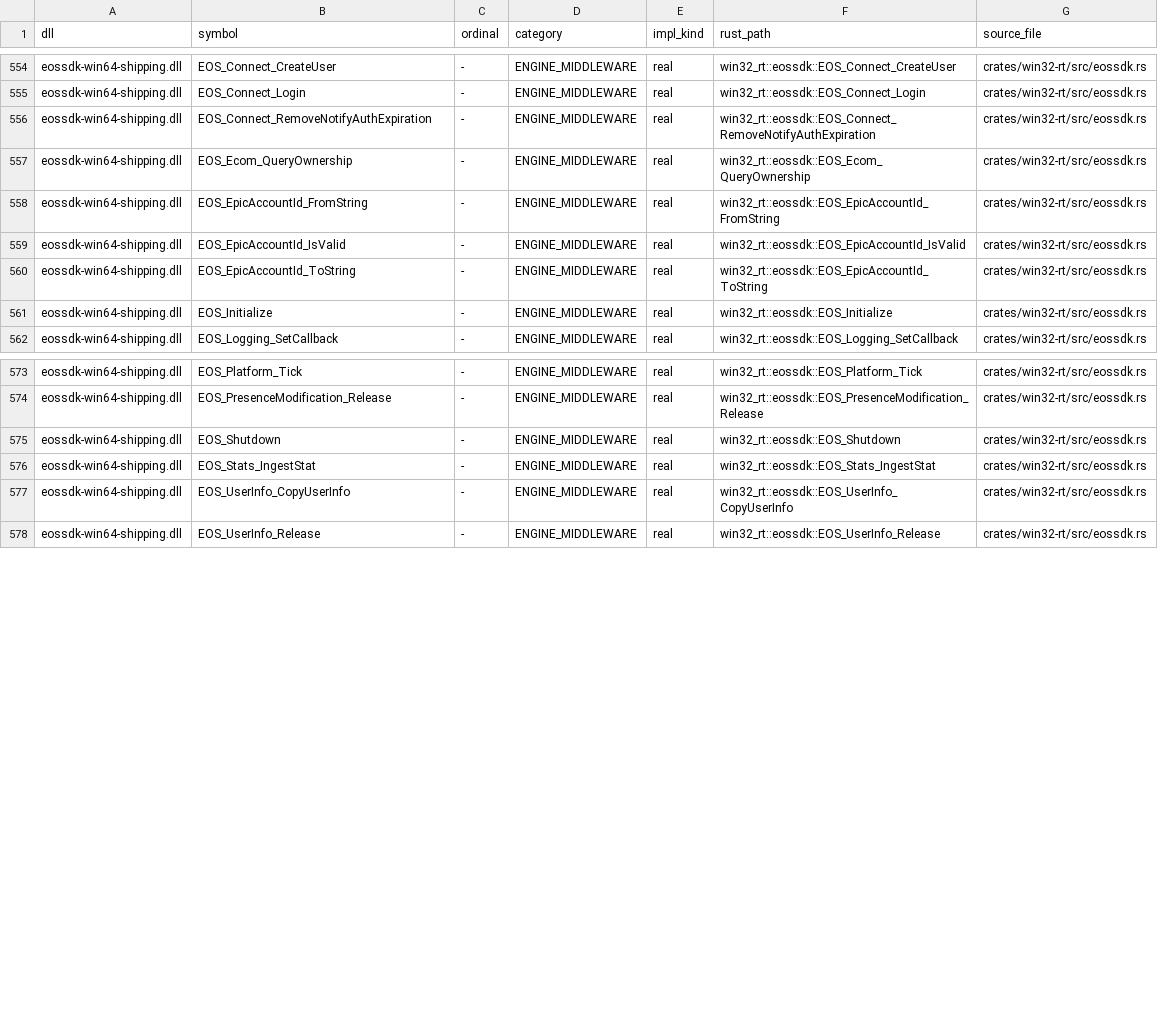
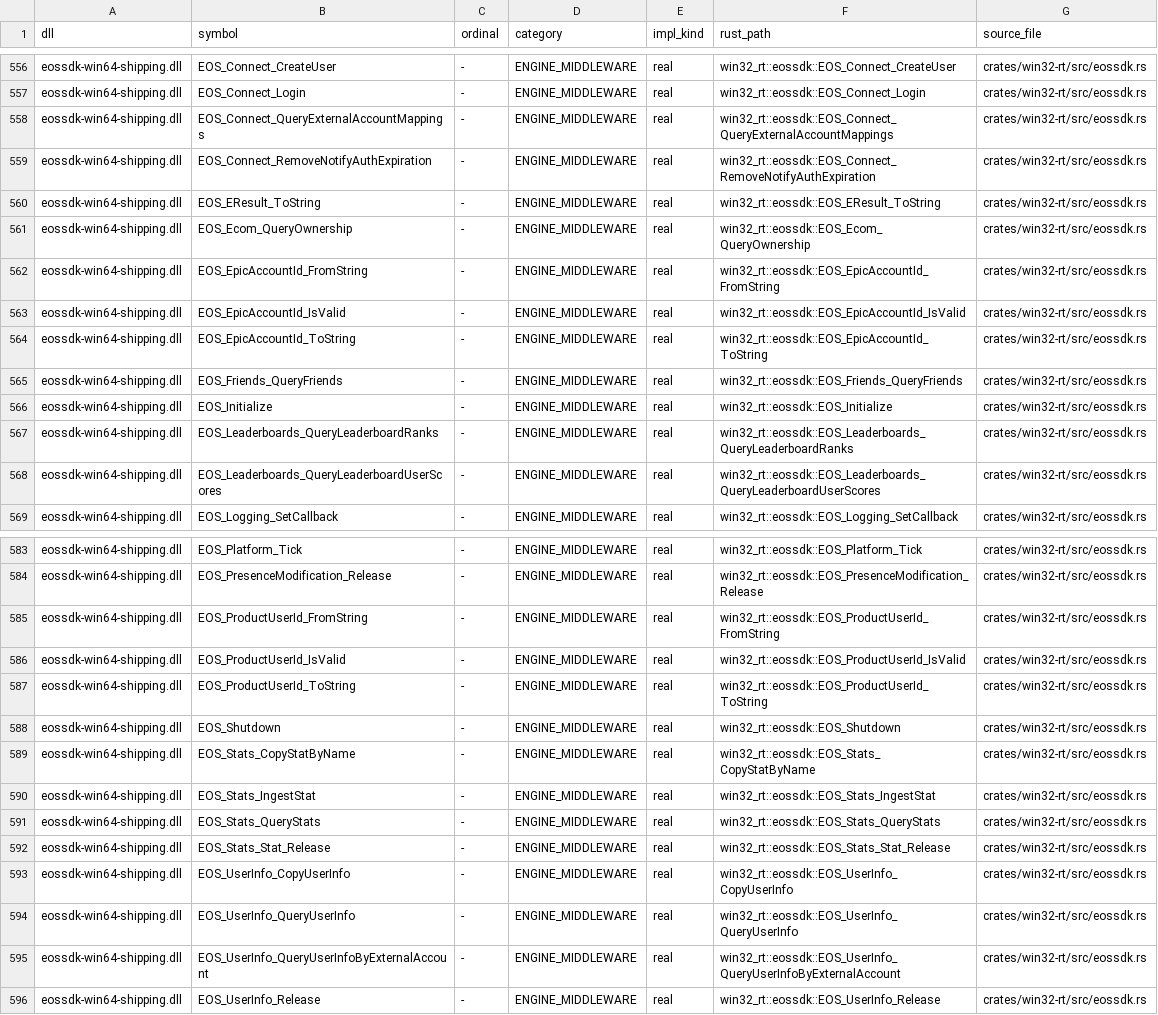
Before and after one commit to mweinbach/apple-silicon-port-factory, a TSV file: db/win32_apis.tsv, drawn as a sheet; only a part is shown, gaps mark what is left out; the diff covers the shown part only.

Commit message:
win32: add eossdk and nri delay-load exports

```diff
--- a/db/win32_apis.tsv
+++ b/db/win32_apis.tsv
@@ -555,3 +557,5 @@ eossdk-win64-shipping.dll	EOS_Connect_CreateUser	-	ENGINE_MIDDLEWARE	real	win32_
 eossdk-win64-shipping.dll	EOS_Connect_Login	-	ENGINE_MIDDLEWARE	real	win32_rt::eossdk::EOS_Connect_Login	crates/win32-rt/src/eossdk.rs
+eossdk-win64-shipping.dll	EOS_Connect_QueryExternalAccountMappings	-	ENGINE_MIDDLEWARE	real	win32_rt::eossdk::EOS_Connect_QueryExternalAccountMappings	crates/win32-rt/src/eossdk.rs
 eossdk-win64-shipping.dll	EOS_Connect_RemoveNotifyAuthExpiration	-	ENGINE_MIDDLEWARE	real	win32_rt::eossdk::EOS_Connect_RemoveNotifyAuthExpiration	crates/win32-rt/src/eossdk.rs
+eossdk-win64-shipping.dll	EOS_EResult_ToString	-	ENGINE_MIDDLEWARE	real	win32_rt::eossdk::EOS_EResult_ToString	crates/win32-rt/src/eossdk.rs
 eossdk-win64-shipping.dll	EOS_Ecom_QueryOwnership	-	ENGINE_MIDDLEWARE	real	win32_rt::eossdk::EOS_Ecom_QueryOwnership	crates/win32-rt/src/eossdk.rs
@@ -560,3 +564,6 @@ eossdk-win64-shipping.dll	EOS_EpicAccountId_IsValid	-	ENGINE_MIDDLEWARE	real	win
 eossdk-win64-shipping.dll	EOS_EpicAccountId_ToString	-	ENGINE_MIDDLEWARE	real	win32_rt::eossdk::EOS_EpicAccountId_ToString	crates/win32-rt/src/eossdk.rs
+eossdk-win64-shipping.dll	EOS_Friends_QueryFriends	-	ENGINE_MIDDLEWARE	real	win32_rt::eossdk::EOS_Friends_QueryFriends	crates/win32-rt/src/eossdk.rs
 eossdk-win64-shipping.dll	EOS_Initialize	-	ENGINE_MIDDLEWARE	real	win32_rt::eossdk::EOS_Initialize	crates/win32-rt/src/eossdk.rs
+eossdk-win64-shipping.dll	EOS_Leaderboards_QueryLeaderboardRanks	-	ENGINE_MIDDLEWARE	real	win32_rt::eossdk::EOS_Leaderboards_QueryLeaderboardRanks	crates/win32-rt/src/eossdk.rs
+eossdk-win64-shipping.dll	EOS_Leaderboards_QueryLeaderboardUserScores	-	ENGINE_MIDDLEWARE	real	win32_rt::eossdk::EOS_Leaderboards_QueryLeaderboardUserScores	crates/win32-rt/src/eossdk.rs
 eossdk-win64-shipping.dll	EOS_Logging_SetCallback	-	ENGINE_MIDDLEWARE	real	win32_rt::eossdk::EOS_Logging_SetCallback	crates/win32-rt/src/eossdk.rs
@@ -574,5 +584,13 @@ eossdk-win64-shipping.dll	EOS_Platform_Tick	-	ENGINE_MIDDLEWARE	real	win32_rt::e
 eossdk-win64-shipping.dll	EOS_PresenceModification_Release	-	ENGINE_MIDDLEWARE	real	win32_rt::eossdk::EOS_PresenceModification_Release	crates/win32-rt/src/eossdk.rs
+eossdk-win64-shipping.dll	EOS_ProductUserId_FromString	-	ENGINE_MIDDLEWARE	real	win32_rt::eossdk::EOS_ProductUserId_FromString	crates/win32-rt/src/eossdk.rs
+eossdk-win64-shipping.dll	EOS_ProductUserId_IsValid	-	ENGINE_MIDDLEWARE	real	win32_rt::eossdk::EOS_ProductUserId_IsValid	crates/win32-rt/src/eossdk.rs
+eossdk-win64-shipping.dll	EOS_ProductUserId_ToString	-	ENGINE_MIDDLEWARE	real	win32_rt::eossdk::EOS_ProductUserId_ToString	crates/win32-rt/src/eossdk.rs
 eossdk-win64-shipping.dll	EOS_Shutdown	-	ENGINE_MIDDLEWARE	real	win32_rt::eossdk::EOS_Shutdown	crates/win32-rt/src/eossdk.rs
+eossdk-win64-shipping.dll	EOS_Stats_CopyStatByName	-	ENGINE_MIDDLEWARE	real	win32_rt::eossdk::EOS_Stats_CopyStatByName	crates/win32-rt/src/eossdk.rs
 eossdk-win64-shipping.dll	EOS_Stats_IngestStat	-	ENGINE_MIDDLEWARE	real	win32_rt::eossdk::EOS_Stats_IngestStat	crates/win32-rt/src/eossdk.rs
+eossdk-win64-shipping.dll	EOS_Stats_QueryStats	-	ENGINE_MIDDLEWARE	real	win32_rt::eossdk::EOS_Stats_QueryStats	crates/win32-rt/src/eossdk.rs
+eossdk-win64-shipping.dll	EOS_Stats_Stat_Release	-	ENGINE_MIDDLEWARE	real	win32_rt::eossdk::EOS_Stats_Stat_Release	crates/win32-rt/src/eossdk.rs
 eossdk-win64-shipping.dll	EOS_UserInfo_CopyUserInfo	-	ENGINE_MIDDLEWARE	real	win32_rt::eossdk::EOS_UserInfo_CopyUserInfo	crates/win32-rt/src/eossdk.rs
+eossdk-win64-shipping.dll	EOS_UserInfo_QueryUserInfo	-	ENGINE_MIDDLEWARE	real	win32_rt::eossdk::EOS_UserInfo_QueryUserInfo	crates/win32-rt/src/eossdk.rs
+eossdk-win64-shipping.dll	EOS_UserInfo_QueryUserInfoByExternalAccount	-	ENGINE_MIDDLEWARE	real	win32_rt::eossdk::EOS_UserInfo_QueryUserInfoByExternalAccount	crates/win32-rt/src/eossdk.rs
 eossdk-win64-shipping.dll	EOS_UserInfo_Release	-	ENGINE_MIDDLEWARE	real	win32_rt::eossdk::EOS_UserInfo_Release	crates/win32-rt/src/eossdk.rs
```
Also changed, not shown: 6 added rows elsewhere in this file, 4 other files.
